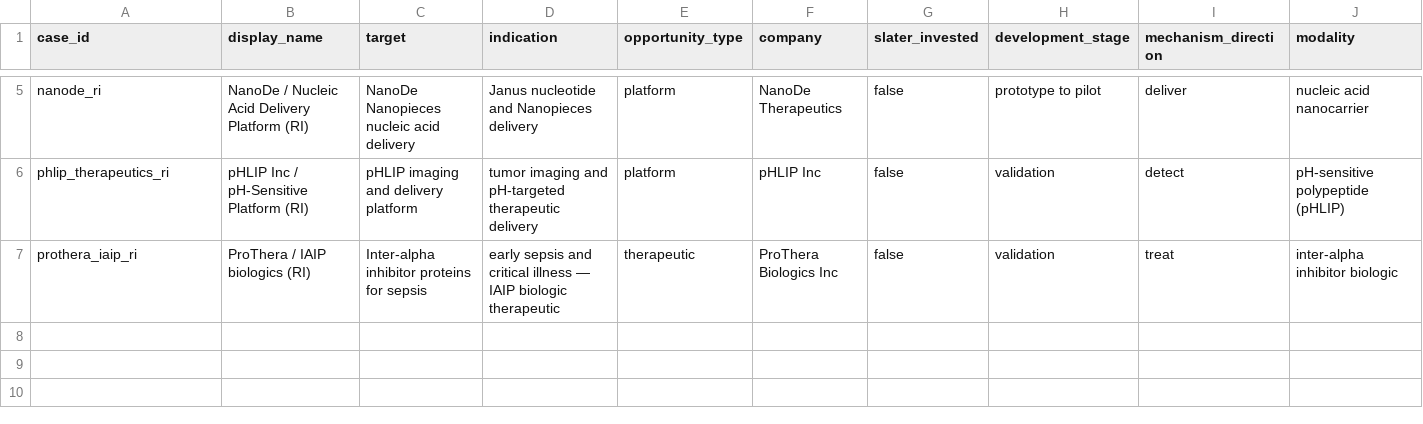
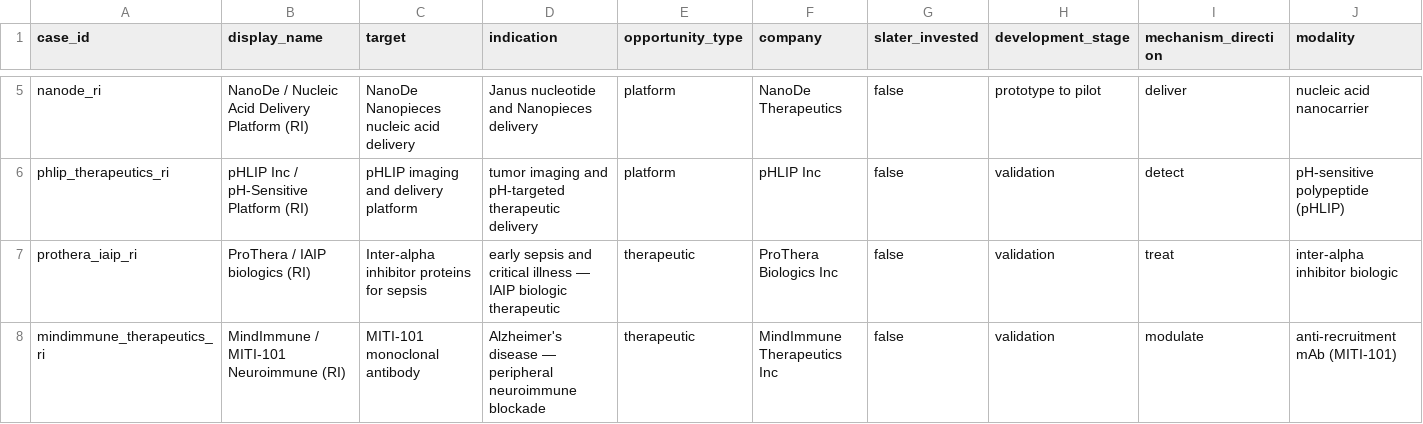
Before and after one commit to Puddin1066/tdw_ai, a CSV file: data/ri/ri_physicians_ip_seed.csv, drawn as a sheet; only a part is shown, gaps mark what is left out; rows hold the shown columns only; the diff names each change by its address in the sheet, - before the commit and + after, or states it on an @@ line.

```diff
--- a/data/ri/ri_physicians_ip_seed.csv
+++ b/data/ri/ri_physicians_ip_seed.csv
+row 8: mindimmune_therapeutics_ri | MindImmune / MITI-101 Neuroimmune (RI) | MITI-101 monoclonal antibody | Alzheimer's disease — peripheral neuroimmune blockade | therapeutic | MindImmune Therapeutics Inc | false | validation | modulate | anti-recruitment mAb (MITI-101)
```
Also changed, not shown: data/ri/ri_ip_assets.csv, data/ri/ri_opportunities.csv, 47 other files.
